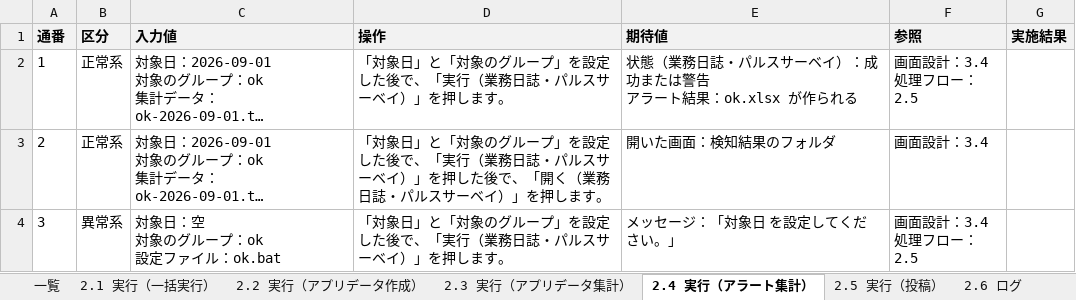
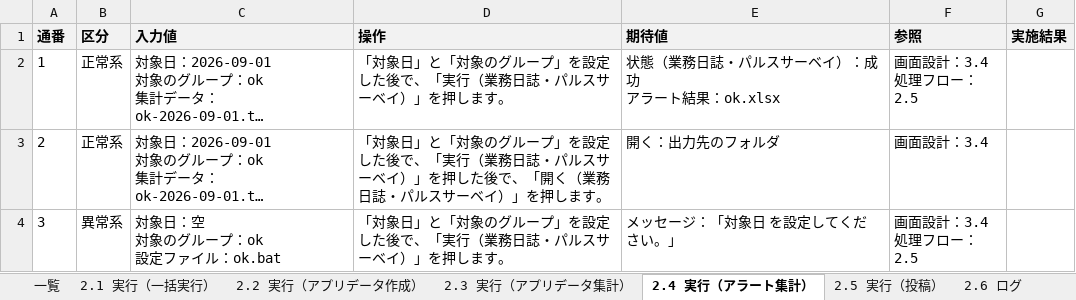
Before and after one commit to nishida2073/project_management, an Excel workbook: tool/kintone-aggregator/doc/03_結合テスト/テスト仕様書.xlsx, sheet 2.4 実行（アラート集計）, drawn as a sheet; long unchanged cells end in …; values as stored, in another font and other column widths than the file's, no borders; ↵ is a line break in a cell; the diff names each change by its address in the sheet, - before the commit and + after, or states it on an @@ line.

```diff
--- a/tool/kintone-aggregator/doc/03_結合テスト/テスト仕様書.xlsx (sheet 2.4 実行（アラート集計）)
+++ b/tool/kintone-aggregator/doc/03_結合テスト/テスト仕様書.xlsx (sheet 2.4 実行（アラート集計）)
-E2 (期待値): 状態（業務日誌・パルスサーベイ）：成功または警告 ↵ アラート結果：ok.xlsx が作られる
+E2 (期待値): 状態（業務日誌・パルスサーベイ）：成功 ↵ アラート結果：ok.xlsx
-E3 (期待値): 開いた画面：検知結果のフォルダ
+E3 (期待値): 開く：出力先のフォルダ
```
Also changed, not shown: sheet 2.1 実行（一括実行）, sheet 2.2 実行（アプリデータ作成）, sheet 2.3 実行（アプリデータ集計）, sheet 2.5 実行（投稿）, sheet 2.8 環境設定（グループ別）, sheet 一覧, 1 more sheet, tool/kintone-resourse-generator/doc/03_結合テスト/テスト仕様書.xlsx, tool/package-generator/doc/03_結合テスト/テスト仕様書.xlsx, 19 other files.
